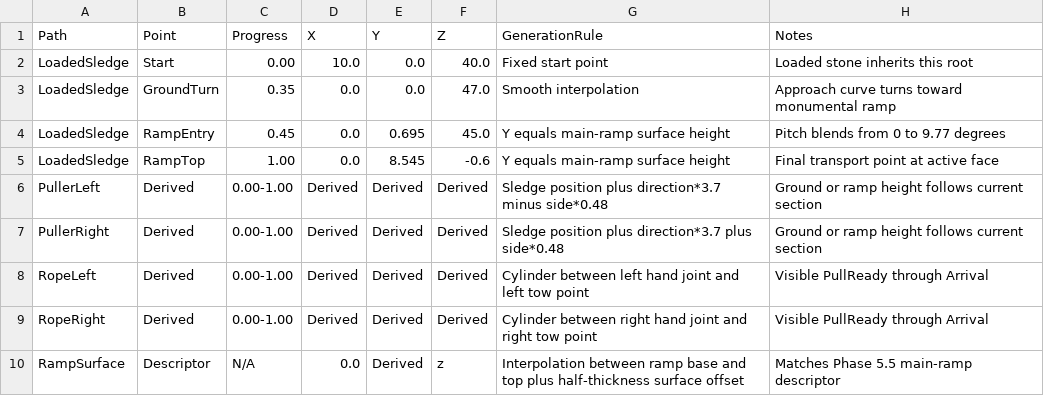
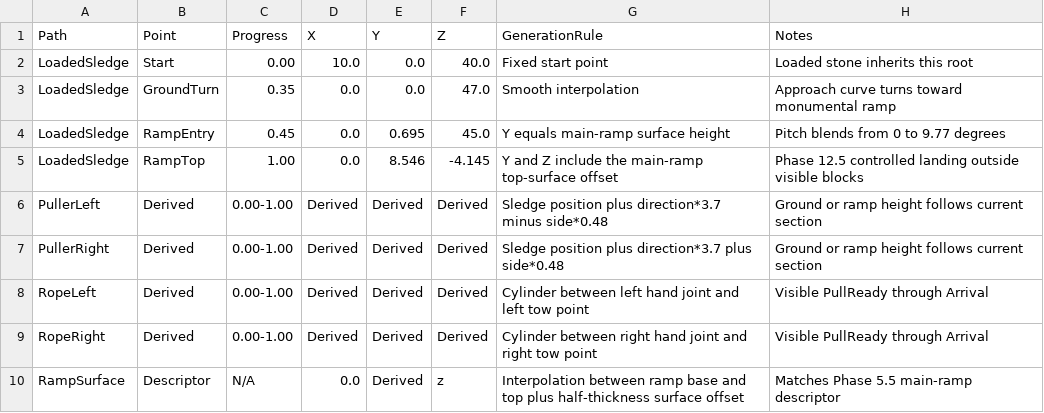
Before and after one commit to Prothom7/pyramid-giza-construction, a CSV file: pyramid-giza/docs/animation_paths.csv, drawn as a sheet.

```diff
--- a/pyramid-giza/docs/animation_paths.csv
+++ b/pyramid-giza/docs/animation_paths.csv
@@ -4,3 +4,3 @@ LoadedSledge,GroundTurn,0.35,0.0,0.0,47.0,Smooth interpolation,Approach curve tu
 LoadedSledge,RampEntry,0.45,0.0,0.695,45.0,Y equals main-ramp surface height,Pitch blends from 0 to 9.77 degrees
-LoadedSledge,RampTop,1.00,0.0,8.545,-0.6,Y equals main-ramp surface height,Final transport point at active face
+LoadedSledge,RampTop,1.00,0.0,8.546,-4.145,Y and Z include the main-ramp top-surface offset,Phase 12.5 controlled landing outside visible blocks
 PullerLeft,Derived,0.00-1.00,Derived,Derived,Derived,Sledge position plus direction*3.7 minus side*0.48,Ground or ramp height follows current section
```
Also changed, not shown: pyramid-giza/docs/infrastructure_stages.csv, pyramid-giza/docs/ramp_network.csv, 20 other files.
